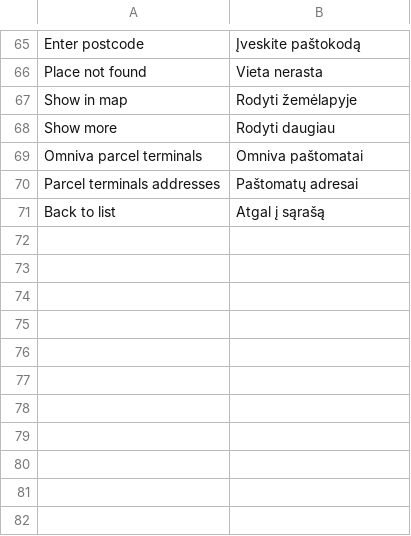
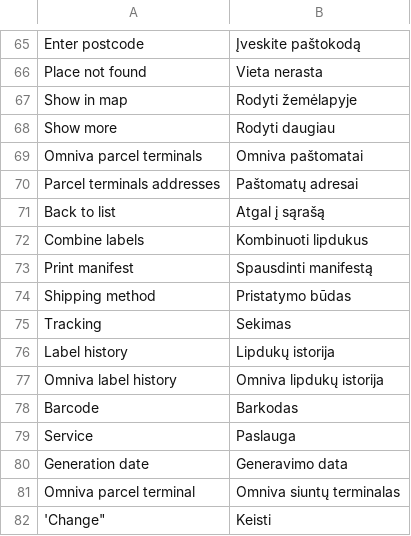
Before and after one commit to hrx-plugin/hrx-magento-2, a CSV file: app/code/Omnivalt/Shipping/i18n/lt_LT.csv, drawn as a sheet; only a part is shown, gaps mark what is left out; the diff names each change by its address in the sheet, - before the commit and + after, or states it on an @@ line.

```diff
--- a/app/code/Omnivalt/Shipping/i18n/lt_LT.csv
+++ b/app/code/Omnivalt/Shipping/i18n/lt_LT.csv
+row 72: Combine labels | Kombinuoti lipdukus
+row 73: Print manifest | Spausdinti manifestą
+row 74: Shipping method | Pristatymo būdas
+row 75: Tracking | Sekimas
+row 76: Label history | Lipdukų istorija
+row 77: Omniva label history | Omniva lipdukų istorija
+row 78: Barcode | Barkodas
+row 79: Service | Paslauga
+row 80: Generation date | Generavimo data
+row 81: Omniva parcel terminal | Omniva siuntų terminalas
+row 82: 'Change" | Keisti
```
Also changed, not shown: 31 other files.
